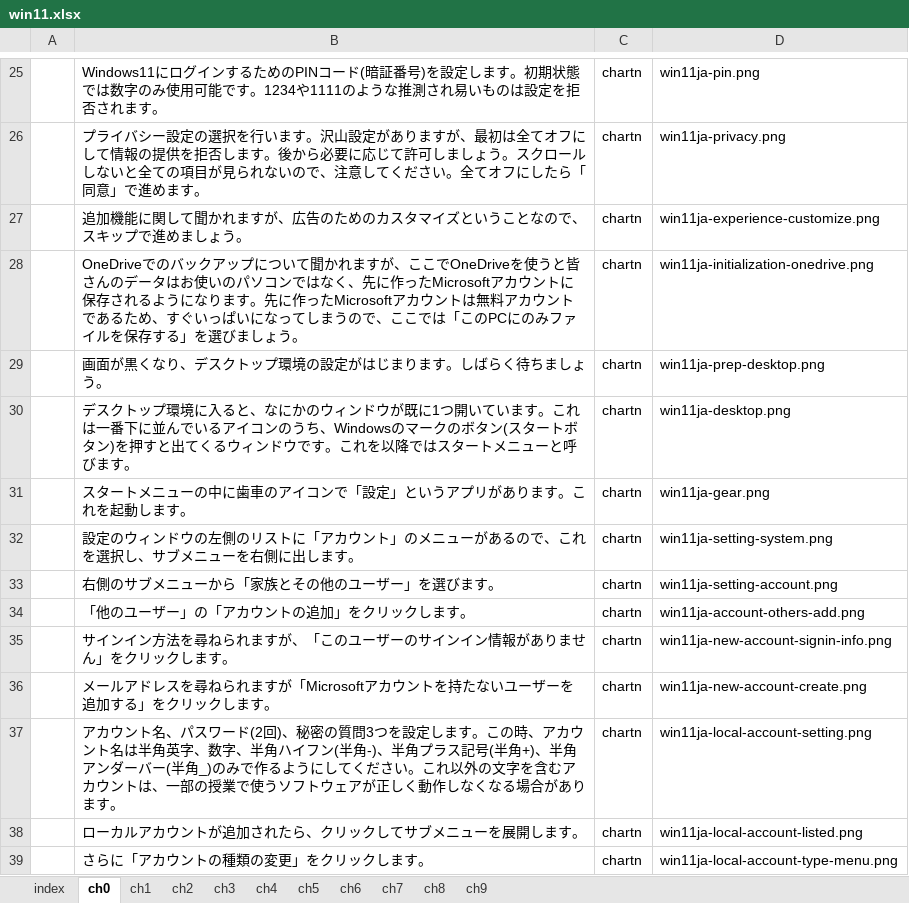
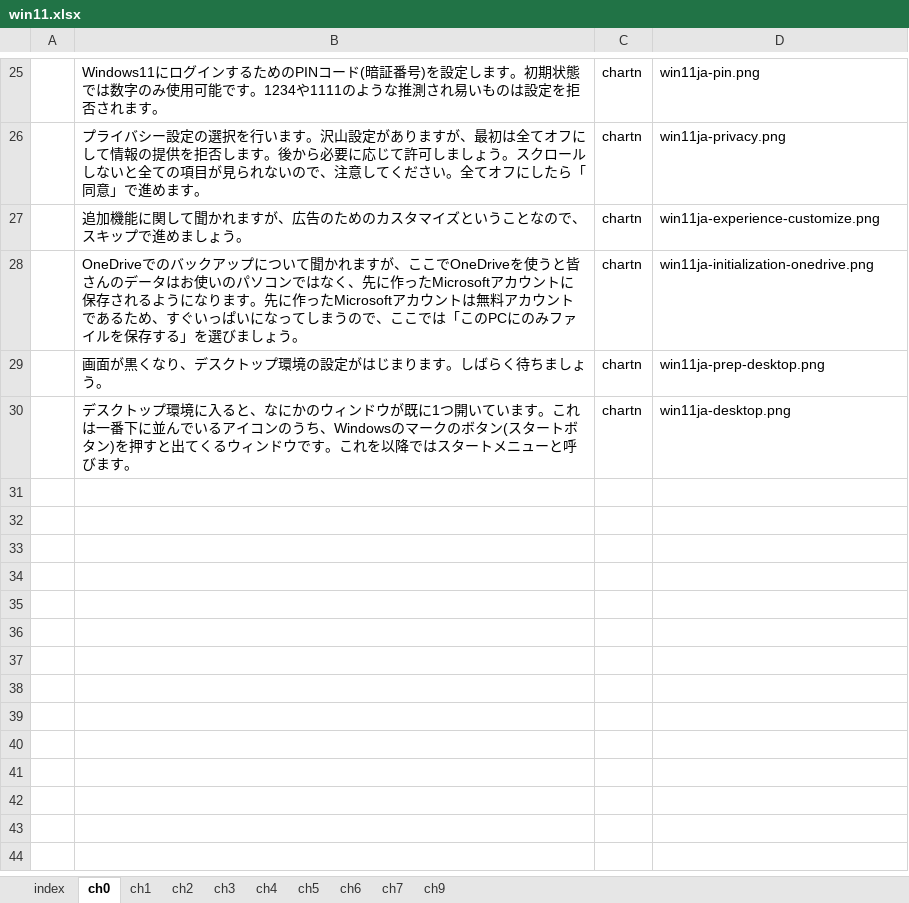
Before and after one commit to gnutar/fresta, an Excel workbook: win11.xlsx, sheet ch0, drawn as a sheet; only a part is shown, gaps mark what is left out; values as stored, in another font and other column widths than the file's, no borders; the diff covers the shown part only; the diff names each change by its address in the sheet, - before the commit and + after, or states it on an @@ line.

```diff
--- a/win11.xlsx (sheet ch0)
+++ b/win11.xlsx (sheet ch0)
-sheet tab: ch8
-row 31:  | スタートメニューの中に歯車のアイコンで「設定」というアプリがあります。これを起動します。 | chartn | win11ja-gear.png
-row 32:  | 設定のウィンドウの左側のリストに「アカウント」のメニューがあるので、これを選択し、サブメニューを右側に出します。 | chartn | win11ja-setting-system.png
-row 33:  | 右側のサブメニューから「家族とその他のユーザー」を選びます。 | chartn | win11ja-setting-account.png
-row 34:  | 「他のユーザー」の「アカウントの追加」をクリックします。 | chartn | win11ja-account-others-add.png
-row 35:  | サインイン方法を尋ねられますが、「このユーザーのサインイン情報がありません」をクリックします。 | chartn | win11ja-new-account-signin-info.png
-row 36:  | メールアドレスを尋ねられますが「Microsoftアカウントを持たないユーザーを追加する」をクリックします。 | chartn | win11ja-new-account-create.png
-row 37:  | アカウント名、パスワード(2回)、秘密の質問3つを設定します。この時、アカウント名は半角英字、数字、半角ハイフン(半角-)、半角プラス記号(半角+)、半角アンダーバー(半角_)のみで作るようにしてください。これ以外の文字を含むアカウントは、一部の授業で使うソフトウェアが正しく動作しなくなる場合があります。 | chartn | win11ja-local-account-setting.png
-row 38:  | ローカルアカウントが追加されたら、クリックしてサブメニューを展開します。 | chartn | win11ja-local-account-listed.png
-row 39:  | さらに「アカウントの種類の変更」をクリックします。 | chartn | win11ja-local-account-type-menu.png
```
Also changed, not shown: 8 removed rows and 3 edited cells elsewhere in this sheet, sheet ch5, sheet ch1, sheet ch6, sheet ch2, sheet ch3, sheet ch4, 1 more sheet, 3 other files.
